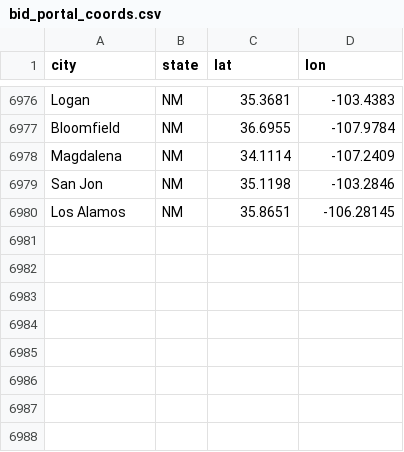
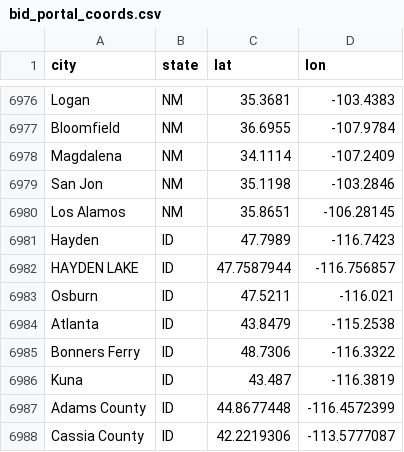
Before and after one commit to slappduck/bid-caller-pro, a CSV file: data/bid_portal_coords.csv, drawn as a sheet; only a part is shown, gaps mark what is left out.

```diff
--- a/data/bid_portal_coords.csv
+++ b/data/bid_portal_coords.csv
@@ -6980 +6980,9 @@ San Jon,NM,35.1198,-103.2846
 Los Alamos,NM,35.8651,-106.28145
+Hayden,ID,47.7989,-116.7423
+HAYDEN LAKE,ID,47.7587944,-116.756857
+Osburn,ID,47.5211,-116.021
+Atlanta,ID,43.8479,-115.2538
+Bonners Ferry,ID,48.7306,-116.3322
+Kuna,ID,43.487,-116.3819
+Adams County,ID,44.8677448,-116.4572399
+Cassia County,ID,42.2219306,-113.5777087
```
Also changed, not shown: 1 other file.
